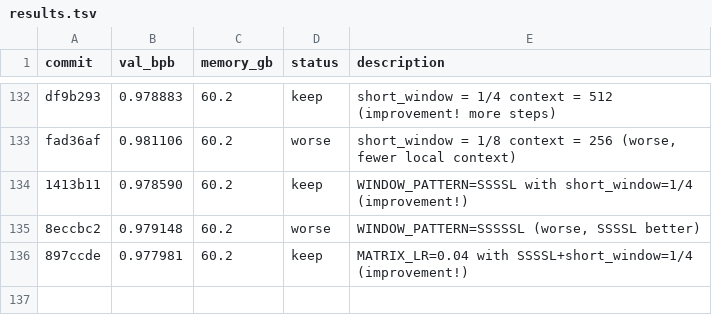
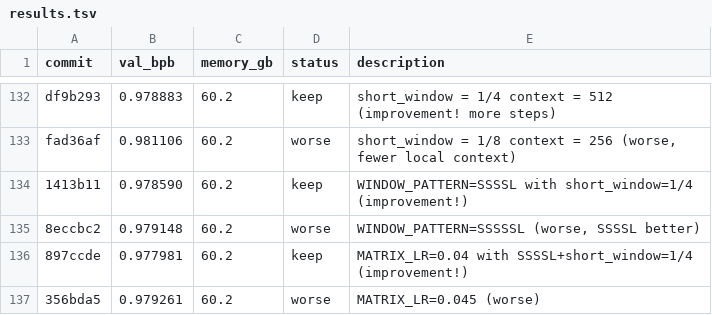
Before and after one commit to quietsmile/autoresearch, a TSV file: results.tsv, drawn as a sheet; only a part is shown, gaps mark what is left out; the diff names each change by its address in the sheet, - before the commit and + after, or states it on an @@ line.

Commit message:
Revert MATRIX_LR=0.04; log exp 135 (0.045 worse)

```diff
--- a/results.tsv
+++ b/results.tsv
+row 137: 356bda5 | 0.979261 | 60.2 | worse | MATRIX_LR=0.045 (worse)
```
Also changed, not shown: 1 other file.
